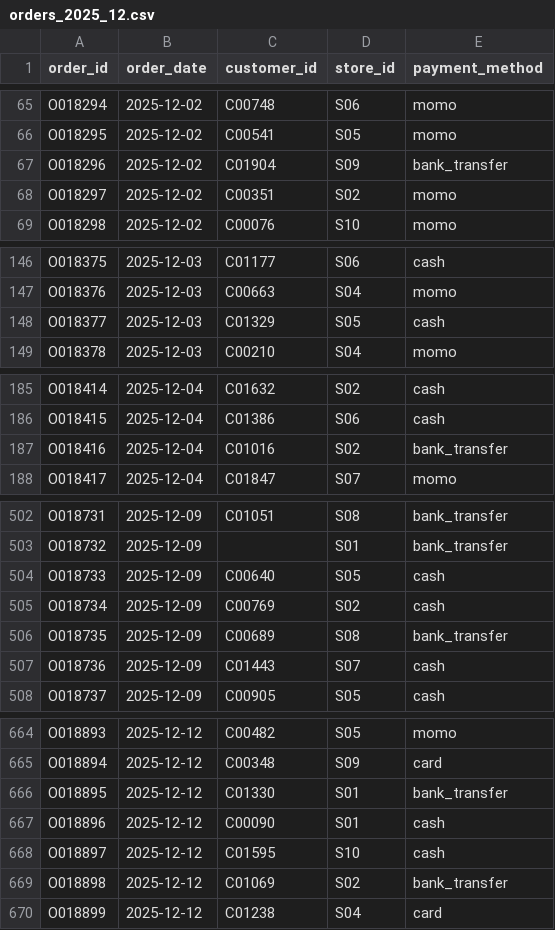
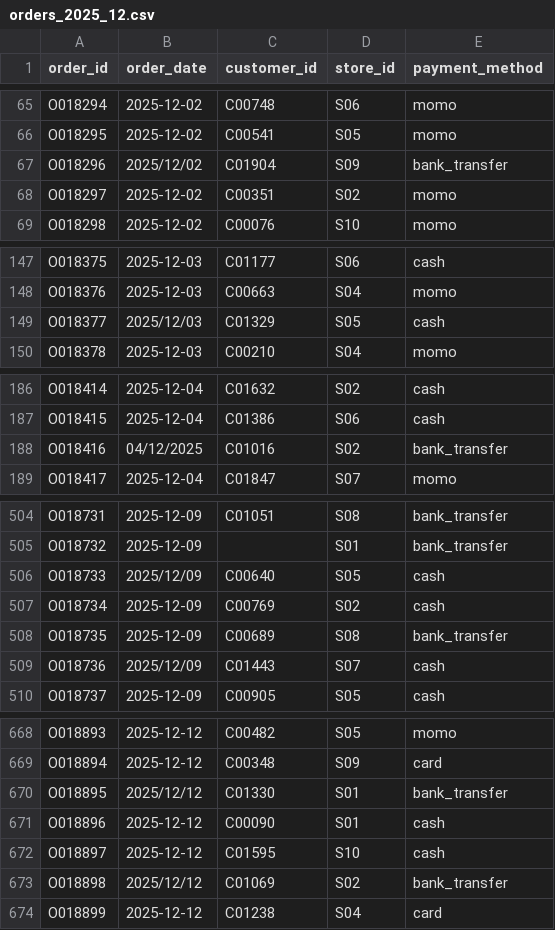
Before and after one commit to wotttoo/lakehouse-medallion-pipeline, a CSV file: data/raw/orders_2025_12.csv, drawn as a sheet; only a part is shown, gaps mark what is left out; the diff covers the shown part only.

```diff
--- a/data/raw/orders_2025_12.csv
+++ b/data/raw/orders_2025_12.csv
@@ -66,3 +66,3 @@ O018294,2025-12-02,C00748,S06,momo
 O018295,2025-12-02,C00541,S05,momo
-O018296,2025-12-02,C01904,S09,bank_transfer
+O018296,2025/12/02,C01904,S09,bank_transfer
 O018297,2025-12-02,C00351,S02,momo
@@ -147,3 +148,3 @@ O018375,2025-12-03,C01177,S06,cash
 O018376,2025-12-03,C00663,S04,momo
-O018377,2025-12-03,C01329,S05,cash
+O018377,2025/12/03,C01329,S05,cash
 O018378,2025-12-03,C00210,S04,momo
@@ -186,3 +187,3 @@ O018414,2025-12-04,C01632,S02,cash
 O018415,2025-12-04,C01386,S06,cash
-O018416,2025-12-04,C01016,S02,bank_transfer
+O018416,04/12/2025,C01016,S02,bank_transfer
 O018417,2025-12-04,C01847,S07,momo
@@ -503,6 +505,6 @@ O018731,2025-12-09,C01051,S08,bank_transfer
 O018732,2025-12-09,,S01,bank_transfer
-O018733,2025-12-09,C00640,S05,cash
+O018733,2025/12/09,C00640,S05,cash
 O018734,2025-12-09,C00769,S02,cash
 O018735,2025-12-09,C00689,S08,bank_transfer
-O018736,2025-12-09,C01443,S07,cash
+O018736,2025/12/09,C01443,S07,cash
 O018737,2025-12-09,C00905,S05,cash
@@ -665,6 +669,6 @@ O018893,2025-12-12,C00482,S05,momo
 O018894,2025-12-12,C00348,S09,card
-O018895,2025-12-12,C01330,S01,bank_transfer
+O018895,2025/12/12,C01330,S01,bank_transfer
 O018896,2025-12-12,C00090,S01,cash
 O018897,2025-12-12,C01595,S10,cash
-O018898,2025-12-12,C01069,S02,bank_transfer
+O018898,2025/12/12,C01069,S02,bank_transfer
 O018899,2025-12-12,C01238,S04,card
```
Also changed, not shown: 18 added rows and 41 edited cells elsewhere in this file, data/raw/orders_2025_01.csv, data/raw/orders_2025_02.csv, 11 other files.
